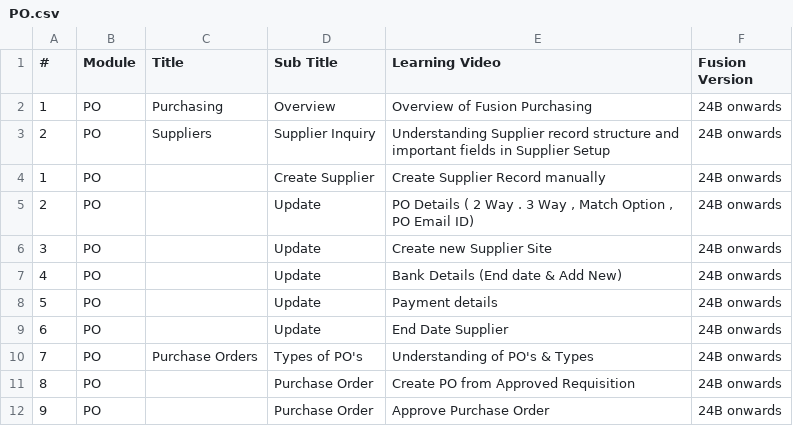
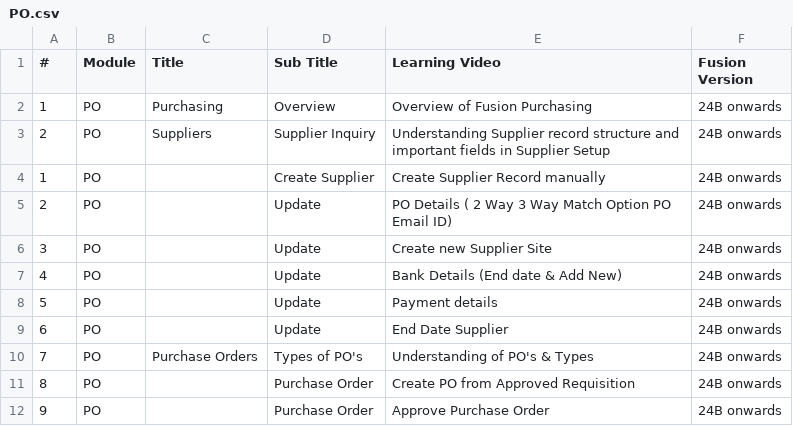
Before and after one commit to rniv2008/bluebellstech, a CSV file: FusionLearnings/PO.csv, drawn as a sheet; only a part is shown.

```diff
--- a/FusionLearnings/PO.csv
+++ b/FusionLearnings/PO.csv
@@ -4,3 +4,3 @@
 1,PO,,Create Supplier,Create Supplier Record manually,24B onwards
-2,PO,,Update,"PO Details ( 2 Way . 3 Way , Match Option , PO Email ID)",24B onwards
+2,PO,,Update,PO Details ( 2 Way 3 Way Match Option PO Email ID),24B onwards
 3,PO,,Update,Create new Supplier Site,24B onwards
```
Also changed, not shown: FusionLearnings/AR.csv.
